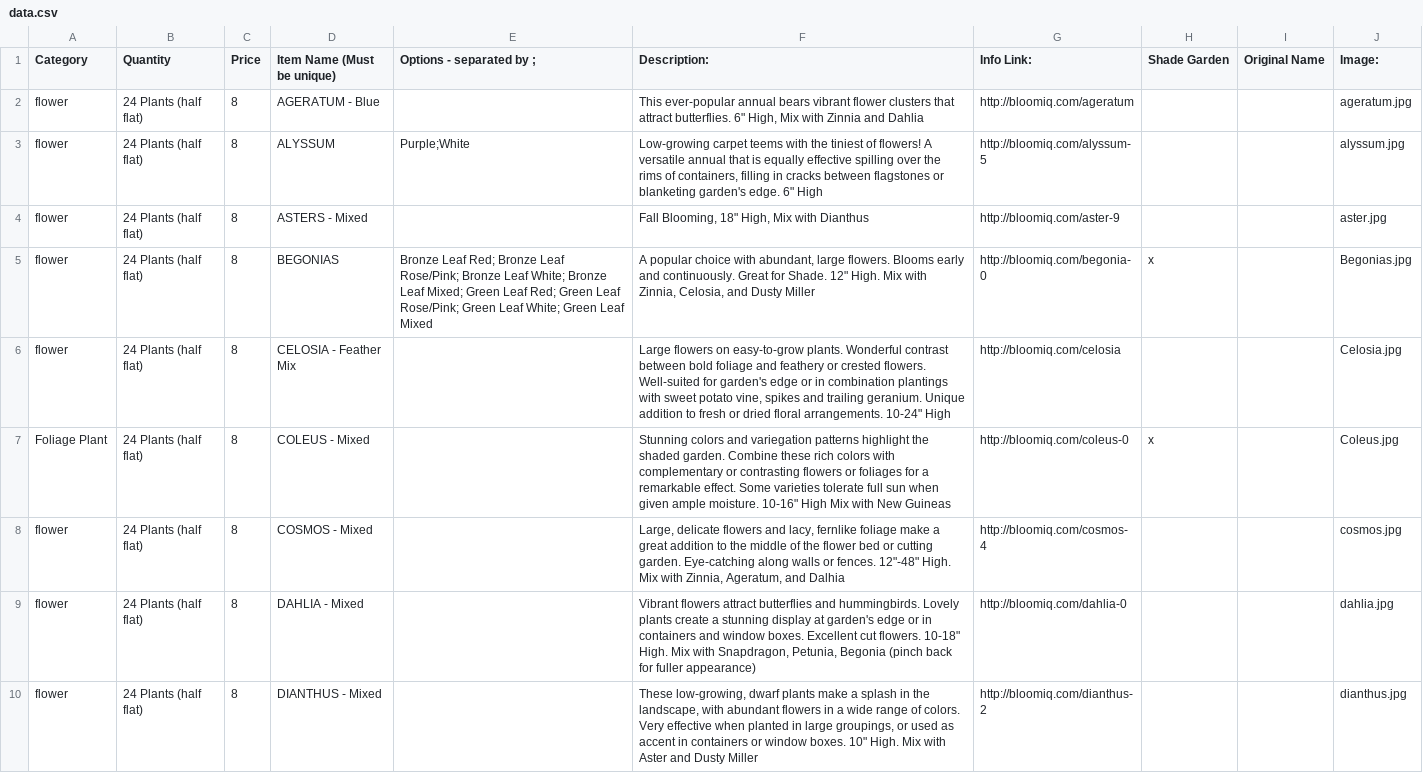
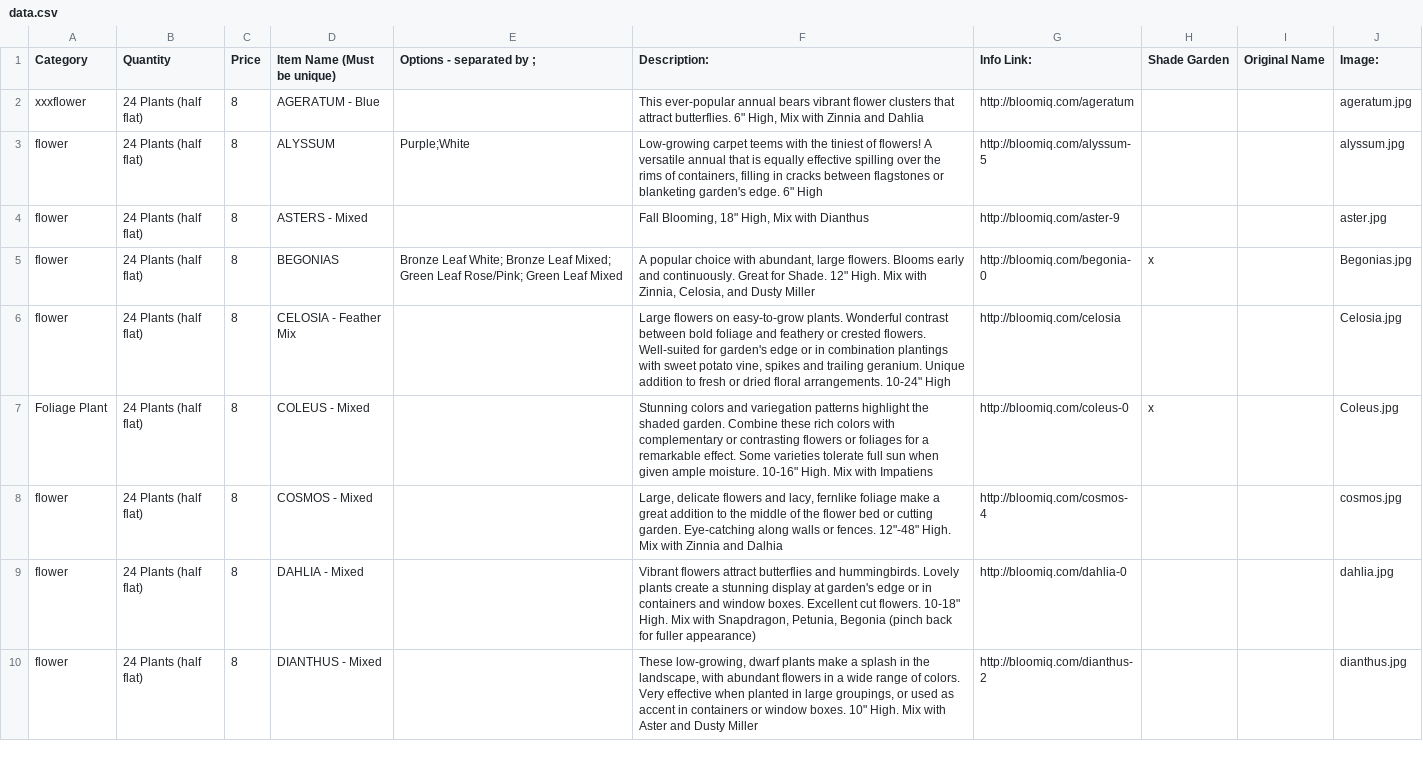
Before and after one commit to kjpgit/mgflowersale, a CSV file: src/data.csv, drawn as a sheet; only a part is shown; the diff covers the shown part only.

```diff
--- a/src/data.csv
+++ b/src/data.csv
@@ -1,9 +1,9 @@
 Category,Quantity,Price,Item Name (Must be unique),Options - separated by ;,Description:,Info Link:,Shade Garden,Original Name,Image:
-flower,24 Plants (half flat),8,AGERATUM - Blue,,"This ever-popular annual bears vibrant flower clusters that attract butterflies. 6"" High, Mix with Zinnia and Dahlia",http://bloomiq.com/ageratum,,,ageratum.jpg
+xxxflower,24 Plants (half flat),8,AGERATUM - Blue,,"This ever-popular annual bears vibrant flower clusters that attract butterflies. 6"" High, Mix with Zinnia and Dahlia",http://bloomiq.com/ageratum,,,ageratum.jpg
 flower,24 Plants (half flat),8,ALYSSUM,Purple;White,"Low-growing carpet teems with the tiniest of flowers! A versatile annual that is equally effective spilling over the rims of containers, filling in cracks between flagstones or blanketing garden's edge. 6"" High",http://bloomiq.com/alyssum-5,,,alyssum.jpg
 flower,24 Plants (half flat),8,ASTERS - Mixed,,"Fall Blooming, 18"" High, Mix with Dianthus",http://bloomiq.com/aster-9,,,aster.jpg
-flower,24 Plants (half flat),8,BEGONIAS,Bronze Leaf Red; Bronze Leaf Rose/Pink; Bronze Leaf White; Bronze Leaf Mixed; Green Leaf Red; Green Leaf Rose/Pink; Green Leaf White; Green Leaf Mixed,"A popular choice with abundant, large flowers. Blooms early and continuously. Great for Shade. 12"" High. Mix with Zinnia, Celosia, and Dusty Miller ",http://bloomiq.com/begonia-0,x,,Begonias.jpg
+flower,24 Plants (half flat),8,BEGONIAS,Bronze Leaf White; Bronze Leaf Mixed; Green Leaf Rose/Pink; Green Leaf Mixed,"A popular choice with abundant, large flowers. Blooms early and continuously. Great for Shade. 12"" High. Mix with Zinnia, Celosia, and Dusty Miller ",http://bloomiq.com/begonia-0,x,,Begonias.jpg
 flower,24 Plants (half flat),8,CELOSIA - Feather Mix,,"Large flowers on easy-to-grow plants. Wonderful contrast between bold foliage and feathery or crested flowers. Well-suited for garden's edge or in combination plantings with sweet potato vine, spikes and trailing geranium. Unique addition to fresh or dried floral arrangements. 10-24"" High",http://bloomiq.com/celosia,,,Celosia.jpg
-Foliage Plant,24 Plants (half flat),8,COLEUS - Mixed,,"Stunning colors and variegation patterns highlight the shaded garden. Combine these rich colors with complementary or contrasting flowers or foliages for a remarkable effect. Some varieties tolerate full sun when given ample moisture. 10-16"" High Mix with New Guineas",http://bloomiq.com/coleus-0,x,,Coleus.jpg
-flower,24 Plants (half flat),8,COSMOS - Mixed,,"Large, delicate flowers and lacy, fernlike foliage make a great addition to the middle of the flower bed or cutting garden. Eye-catching along walls or fences. 12""-48"" High.  Mix with Zinnia, Ageratum, and Dalhia",http://bloomiq.com/cosmos-4,,,cosmos.jpg
+Foliage Plant,24 Plants (half flat),8,COLEUS - Mixed,,"Stunning colors and variegation patterns highlight the shaded garden. Combine these rich colors with complementary or contrasting flowers or foliages for a remarkable effect. Some varieties tolerate full sun when given ample moisture. 10-16"" High. Mix with Impatiens",http://bloomiq.com/coleus-0,x,,Coleus.jpg
+flower,24 Plants (half flat),8,COSMOS - Mixed,,"Large, delicate flowers and lacy, fernlike foliage make a great addition to the middle of the flower bed or cutting garden. Eye-catching along walls or fences. 12""-48"" High.  Mix with Zinnia and Dalhia",http://bloomiq.com/cosmos-4,,,cosmos.jpg
 flower,24 Plants (half flat),8,DAHLIA - Mixed,,"Vibrant flowers attract butterflies and hummingbirds. Lovely plants create a stunning display at garden's edge or in containers and window boxes. Excellent cut flowers. 10-18"" High. Mix with Snapdragon, Petunia, Begonia (pinch back for fuller appearance)",http://bloomiq.com/dahlia-0,,,dahlia.jpg
```
Also changed, not shown: 12 edited cells elsewhere in this file, 1 other file.
